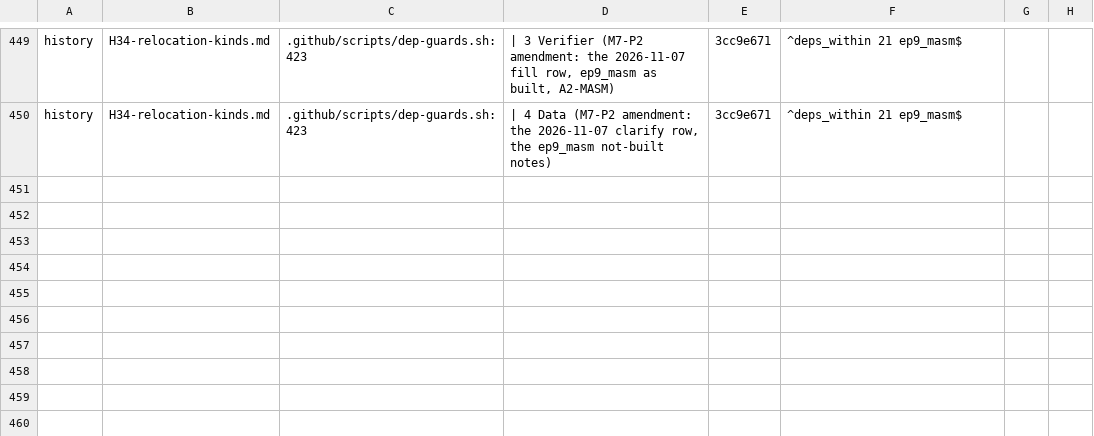
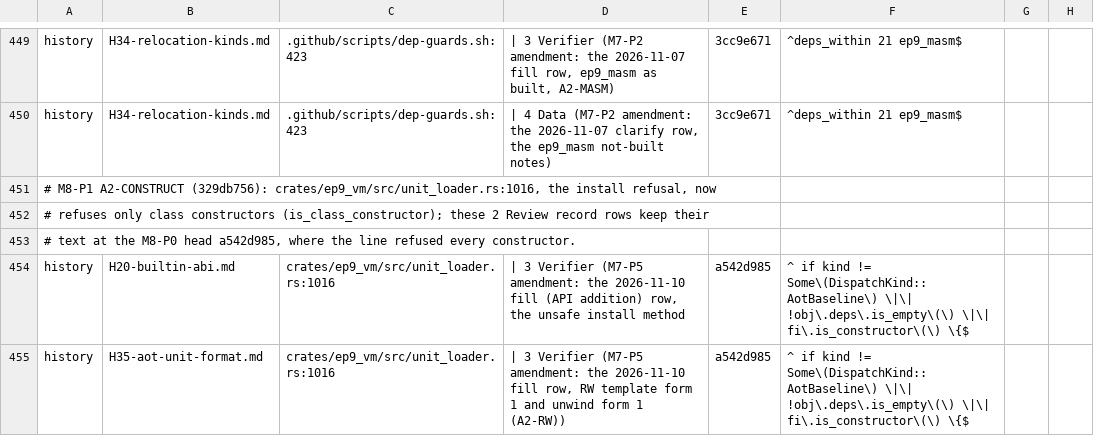
Before and after one commit to ivy-lyn/ep9, a TSV file: tools/xtask/src/exit/adrline-pins.tsv, drawn as a sheet; only a part is shown, gaps mark what is left out; the diff names each change by its address in the sheet, - before the commit and + after, or states it on an @@ line.

```diff
--- a/tools/xtask/src/exit/adrline-pins.tsv
+++ b/tools/xtask/src/exit/adrline-pins.tsv
+row 451: # M8-P1 A2-CONSTRUCT (329db756): crates/ep9_vm/src/unit_loader.rs:1016, the install refusal, now
+row 452: # refuses only class constructors (is_class_constructor); these 2 Review record rows keep their
+row 453: # text at the M8-P0 head a542d985, where the line refused every constructor.
+row 454: history | H20-builtin-abi.md | crates/ep9_vm/src/unit_loader.rs:1016 | | 3 Verifier (M7-P5 amendment: the 2026-11-10 fill (API addition) row, the unsafe install method | a542d985 | ^ if kind != Some\(DispatchKind::AotBaseline\) \|\| !obj\.deps\.is_empty\(\) \|\| fi\.is_constructor\(\) \{$
+row 455: history | H35-aot-unit-format.md | crates/ep9_vm/src/unit_loader.rs:1016 | | 3 Verifier (M7-P5 amendment: the 2026-11-10 fill row, RW template form 1 and unwind form 1 (A2-RW)) | a542d985 | ^ if kind != Some\(DispatchKind::AotBaseline\) \|\| !obj\.deps\.is_empty\(\) \|\| fi\.is_constructor\(\) \{$
```
